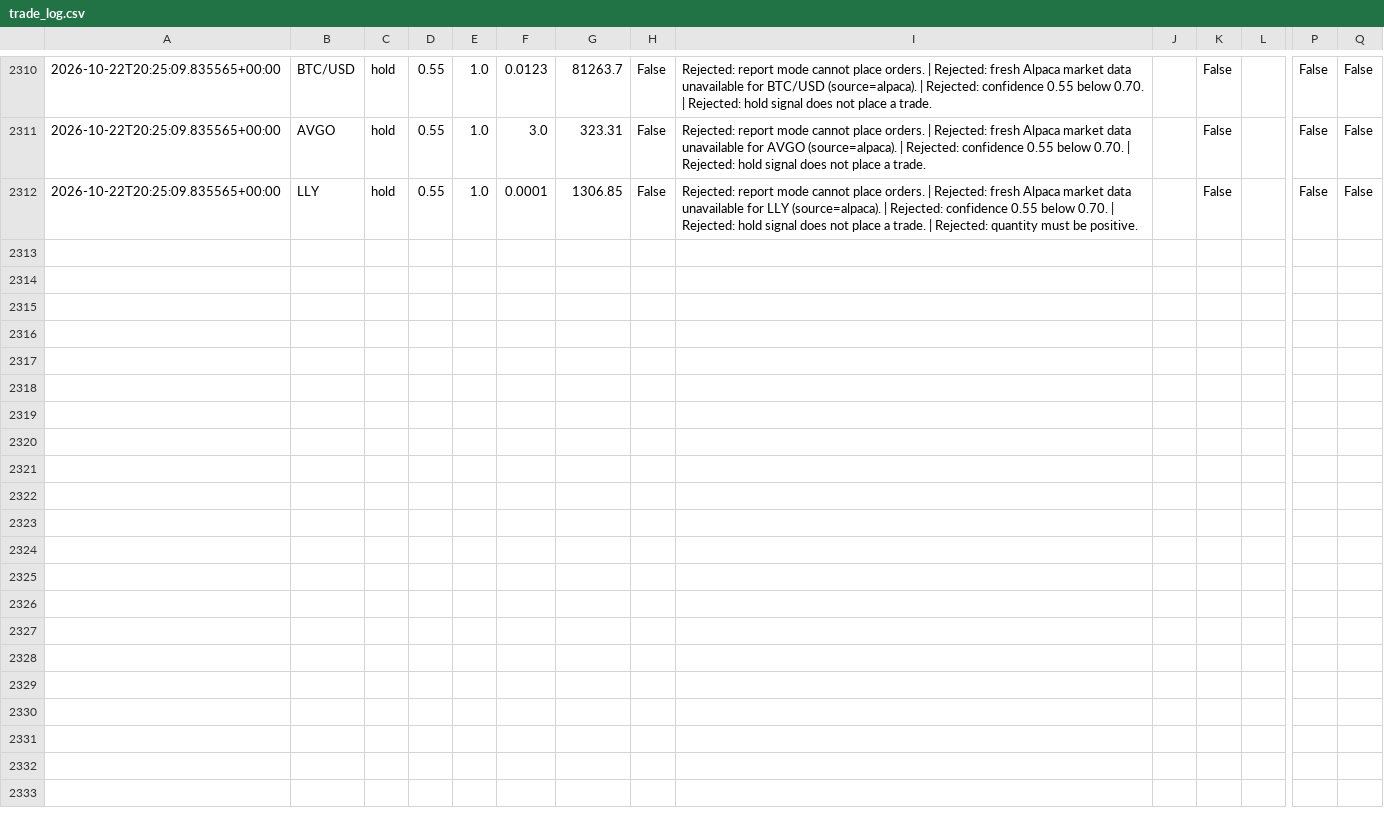
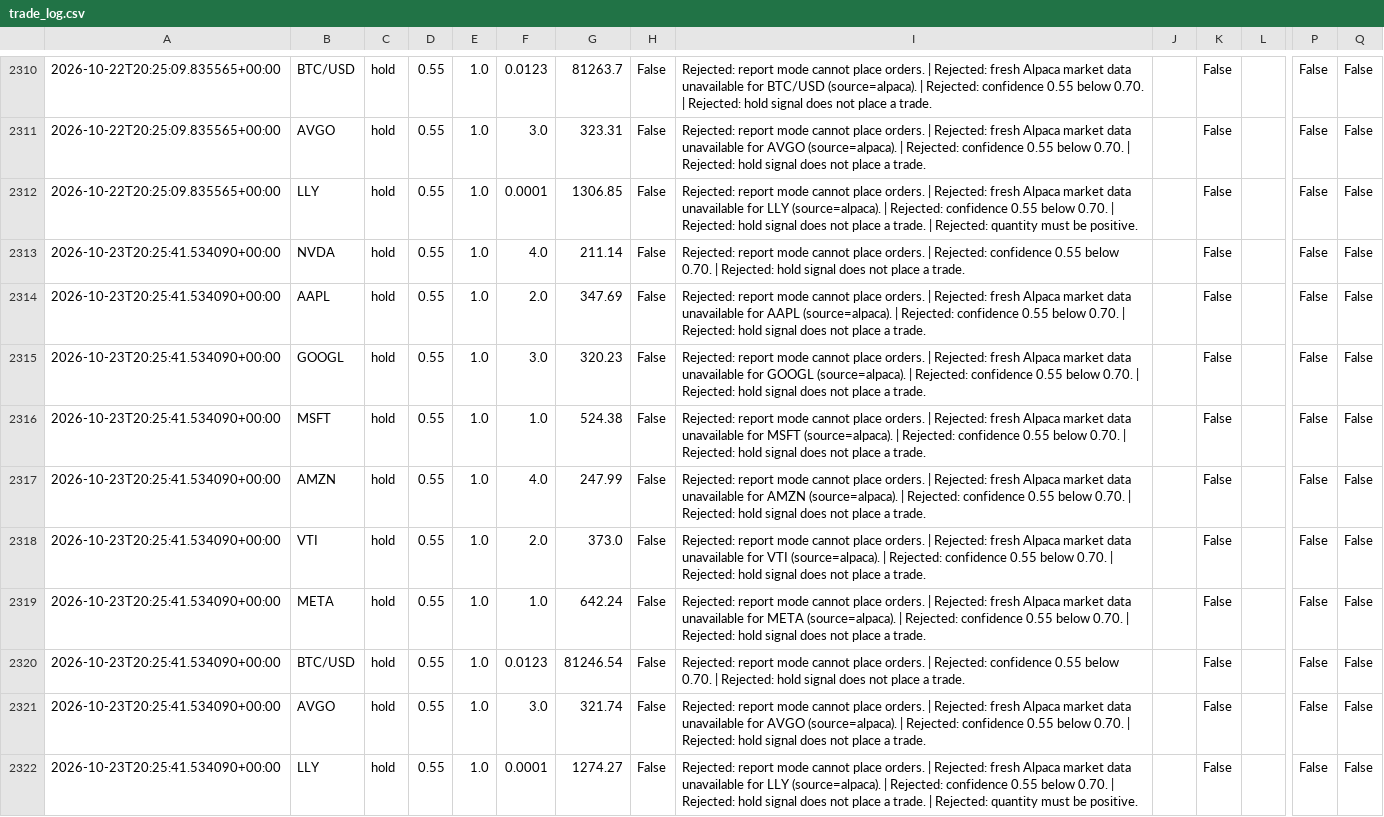
Before and after one commit to JUnelus/AI-Alpaca-Day-Trading-Paper-Bot, a CSV file: data/trade_log.csv, drawn as a sheet; only a part is shown, gaps mark what is left out; rows hold the shown columns only; the diff names each change by its address in the sheet, - before the commit and + after, or states it on an @@ line.

```diff
--- a/data/trade_log.csv
+++ b/data/trade_log.csv
+row 2313: 2026-10-23T20:25:41.534090+00:00 | NVDA | hold | 0.55 | 1.0 | 4.0 | 211.14 | False | Rejected: report mode cannot place orders. | Rejected: confidence 0.55 below 0.70. | Rejected: hold signal does not place a trade. |  | False |  | False | False
+row 2314: 2026-10-23T20:25:41.534090+00:00 | AAPL | hold | 0.55 | 1.0 | 2.0 | 347.69 | False | Rejected: report mode cannot place orders. | Rejected: fresh Alpaca market data unavailable for AAPL (source=alpaca). | Rejected: confidence 0.55 below 0.70. | Rejected: hold signal does not place a trade. |  | False |  | False | False
+row 2315: 2026-10-23T20:25:41.534090+00:00 | GOOGL | hold | 0.55 | 1.0 | 3.0 | 320.23 | False | Rejected: report mode cannot place orders. | Rejected: fresh Alpaca market data unavailable for GOOGL (source=alpaca). | Rejected: confidence 0.55 below 0.70. | Rejected: hold signal does not place a trade. |  | False |  | False | False
+row 2316: 2026-10-23T20:25:41.534090+00:00 | MSFT | hold | 0.55 | 1.0 | 1.0 | 524.38 | False | Rejected: report mode cannot place orders. | Rejected: fresh Alpaca market data unavailable for MSFT (source=alpaca). | Rejected: confidence 0.55 below 0.70. | Rejected: hold signal does not place a trade. |  | False |  | False | False
+row 2317: 2026-10-23T20:25:41.534090+00:00 | AMZN | hold | 0.55 | 1.0 | 4.0 | 247.99 | False | Rejected: report mode cannot place orders. | Rejected: fresh Alpaca market data unavailable for AMZN (source=alpaca). | Rejected: confidence 0.55 below 0.70. | Rejected: hold signal does not place a trade. |  | False |  | False | False
+row 2318: 2026-10-23T20:25:41.534090+00:00 | VTI | hold | 0.55 | 1.0 | 2.0 | 373.0 | False | Rejected: report mode cannot place orders. | Rejected: fresh Alpaca market data unavailable for VTI (source=alpaca). | Rejected: confidence 0.55 below 0.70. | Rejected: hold signal does not place a trade. |  | False |  | False | False
+row 2319: 2026-10-23T20:25:41.534090+00:00 | META | hold | 0.55 | 1.0 | 1.0 | 642.24 | False | Rejected: report mode cannot place orders. | Rejected: fresh Alpaca market data unavailable for META (source=alpaca). | Rejected: confidence 0.55 below 0.70. | Rejected: hold signal does not place a trade. |  | False |  | False | False
+row 2320: 2026-10-23T20:25:41.534090+00:00 | BTC/USD | hold | 0.55 | 1.0 | 0.0123 | 81246.54 | False | Rejected: report mode cannot place orders. | Rejected: confidence 0.55 below 0.70. | Rejected: hold signal does not place a trade. |  | False |  | False | False
+row 2321: 2026-10-23T20:25:41.534090+00:00 | AVGO | hold | 0.55 | 1.0 | 3.0 | 321.74 | False | Rejected: report mode cannot place orders. | Rejected: fresh Alpaca market data unavailable for AVGO (source=alpaca). | Rejected: confidence 0.55 below 0.70. | Rejected: hold signal does not place a trade. |  | False |  | False | False
+row 2322: 2026-10-23T20:25:41.534090+00:00 | LLY | hold | 0.55 | 1.0 | 0.0001 | 1274.27 | False | Rejected: report mode cannot place orders. | Rejected: fresh Alpaca market data unavailable for LLY (source=alpaca). | Rejected: confidence 0.55 below 0.70. | Rejected: hold signal does not place a trade. | Rejected: quantity must be positive. |  | False |  | False | False
```
Also changed, not shown: 3 other files.
